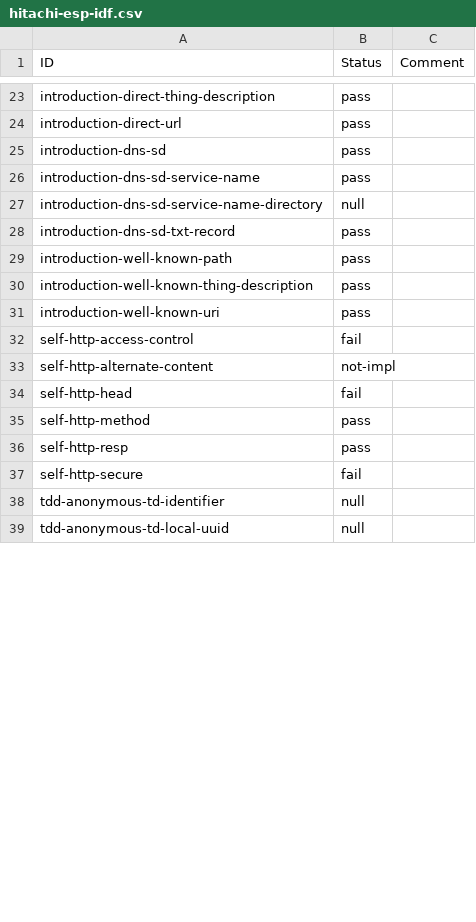
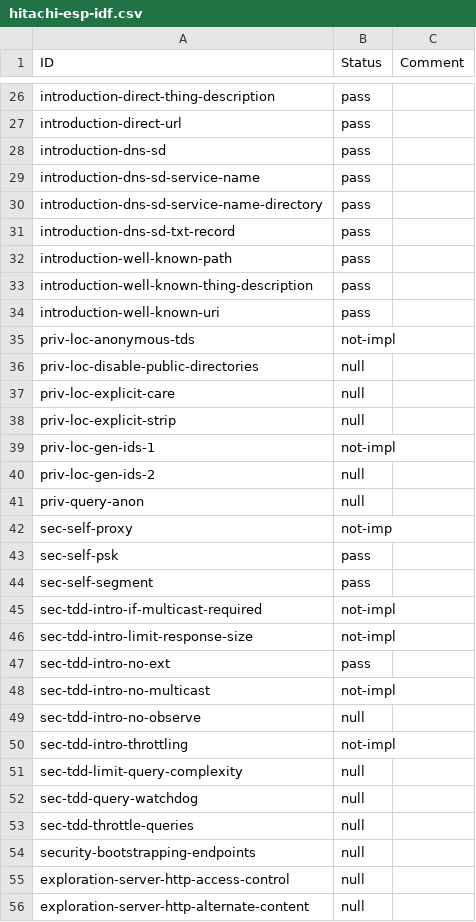
Before and after one commit to w3c/wot-discovery, a CSV file: testing/inputs/results/hitachi-esp-idf.csv, drawn as a sheet; only a part is shown, gaps mark what is left out; the diff covers the shown part only.

```diff
--- a/testing/inputs/results/hitachi-esp-idf.csv
+++ b/testing/inputs/results/hitachi-esp-idf.csv
@@ -26,3 +29,3 @@
 "introduction-dns-sd-service-name","pass",
-"introduction-dns-sd-service-name-directory","null",
+"introduction-dns-sd-service-name-directory","pass",
 "introduction-dns-sd-txt-record","pass",
@@ -31,9 +34,23 @@
 "introduction-well-known-uri","pass",
-"self-http-access-control","fail",
-"self-http-alternate-content","not-impl",
-"self-http-head","fail",
-"self-http-method","pass",
-"self-http-resp","pass",
-"self-http-secure","fail",
-"tdd-anonymous-td-identifier","null",
-"tdd-anonymous-td-local-uuid","null",
+"priv-loc-anonymous-tds","not-impl",
+"priv-loc-disable-public-directories","null",
+"priv-loc-explicit-care","null",
+"priv-loc-explicit-strip","null",
+"priv-loc-gen-ids-1","not-impl",
+"priv-loc-gen-ids-2","null",
+"priv-query-anon","null",
+"sec-self-proxy","not-imp",
+"sec-self-psk","pass",
+"sec-self-segment","pass",
+"sec-tdd-intro-if-multicast-required","not-impl",
+"sec-tdd-intro-limit-response-size","not-impl",
+"sec-tdd-intro-no-ext","pass",
+"sec-tdd-intro-no-multicast","not-impl",
+"sec-tdd-intro-no-observe","null",
+"sec-tdd-intro-throttling","not-impl",
+"sec-tdd-limit-query-complexity","null",
+"sec-tdd-query-watchdog","null",
+"sec-tdd-throttle-queries","null",
+"security-bootstrapping-endpoints","null",
+"exploration-server-http-access-control","null",
+"exploration-server-http-alternate-content","null",
```
Also changed, not shown: 6 added rows, 42 removed rows and 2 edited cells elsewhere in this file, 4 other files.
